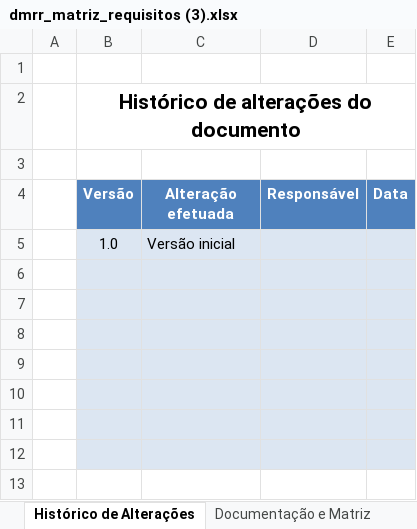
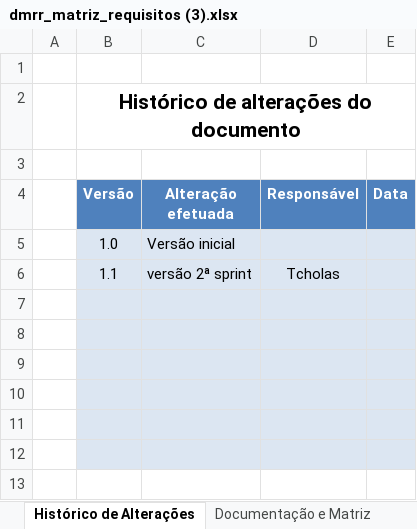
Before and after one commit to marthasilva/ShadowTech, an Excel workbook: Documentação/Requisitos/dmrr_matriz_requisitos (3).xlsx, sheet Histórico de Alterações, drawn as a sheet; only a part is shown; values as stored, in another font and other column widths than the file's, no borders; the diff names each change by its address in the sheet, - before the commit and + after, or states it on an @@ line.

```diff
--- a/Documentação/Requisitos/dmrr_matriz_requisitos (3).xlsx (sheet Histórico de Alterações)
+++ b/Documentação/Requisitos/dmrr_matriz_requisitos (3).xlsx (sheet Histórico de Alterações)
-row 6: (empty)
+row 6:  | 1.1 | versão 2ª sprint | Tcholas
```
Also changed, not shown: sheet Documentação e Matriz.
